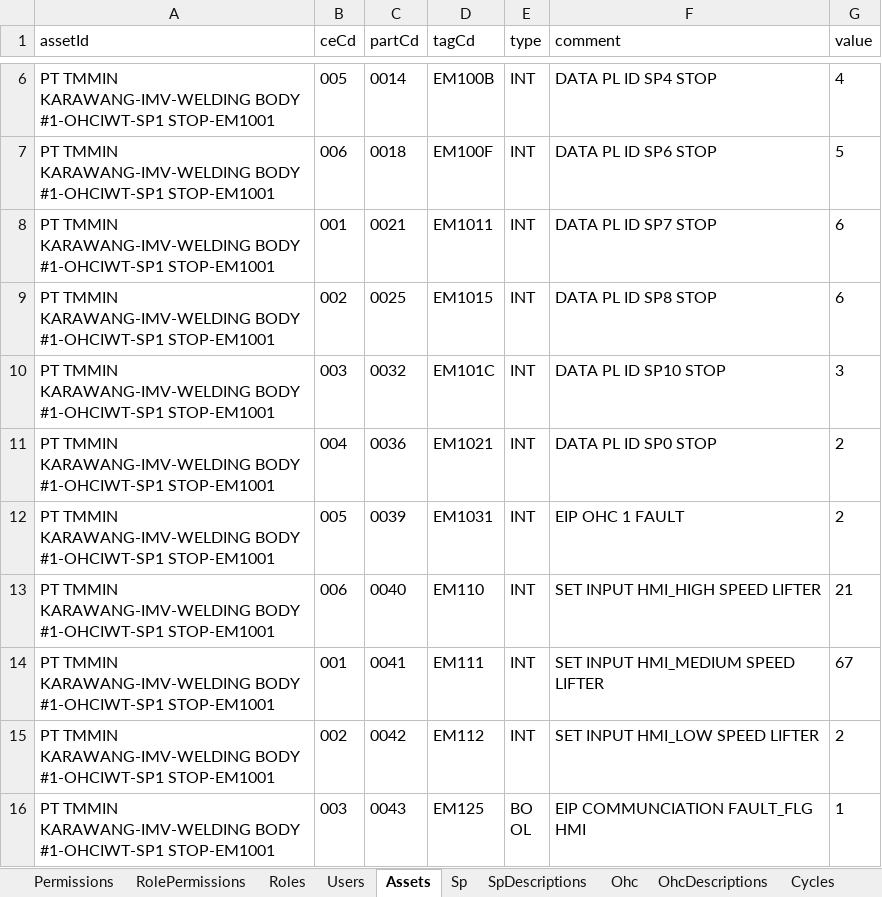
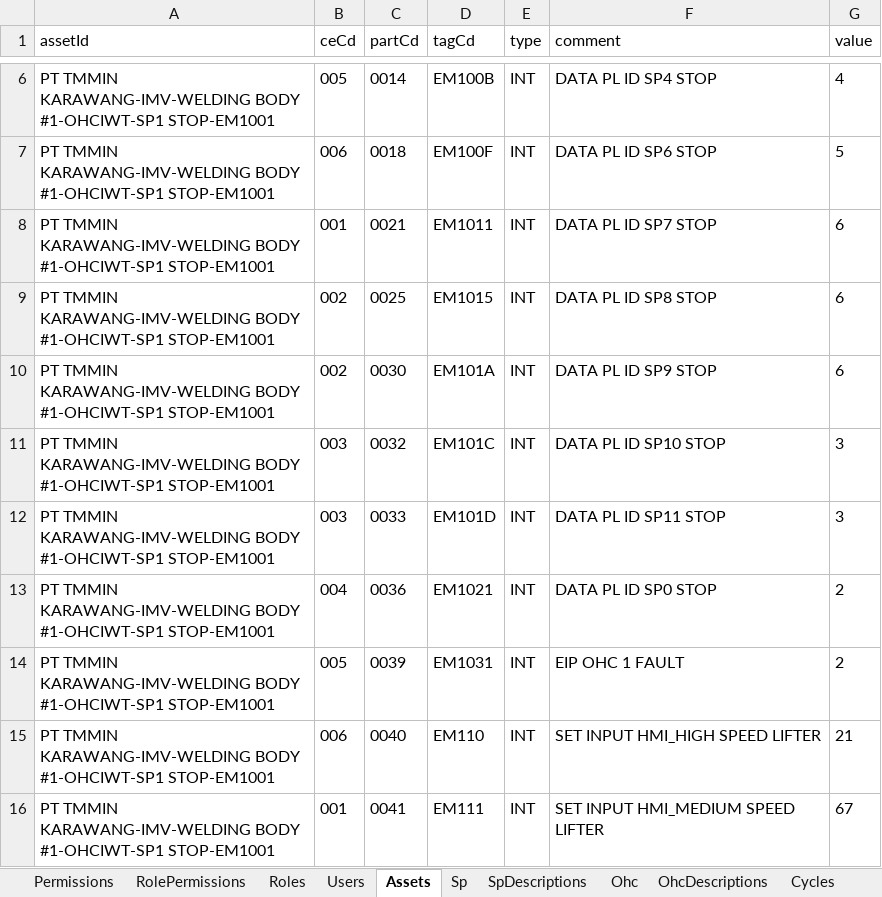
Before and after one commit to Rafly-Hidayat/monitoring-welding-body, an Excel workbook: prisma/seed/seed_data.xlsx, sheet Assets, drawn as a sheet; only a part is shown, gaps mark what is left out; the shorter side is filled out with more unchanged rows; values as stored, in another font and other column widths than the file's, no borders; the diff names each change by its address in the sheet, - before the commit and + after, or states it on an @@ line.

```diff
--- a/prisma/seed/seed_data.xlsx (sheet Assets)
+++ b/prisma/seed/seed_data.xlsx (sheet Assets)
+row 10: PT TMMIN KARAWANG-IMV-WELDING BODY #1-OHCIWT-SP1 STOP-EM1001 | 002 | 0030 | EM101A | INT | DATA PL ID SP9 STOP | 6
+row 12: PT TMMIN KARAWANG-IMV-WELDING BODY #1-OHCIWT-SP1 STOP-EM1001 | 003 | 0033 | EM101D | INT | DATA PL ID SP11 STOP | 3
```
Also changed, not shown: sheet Sp, sheet Cycles, 3 other files.
